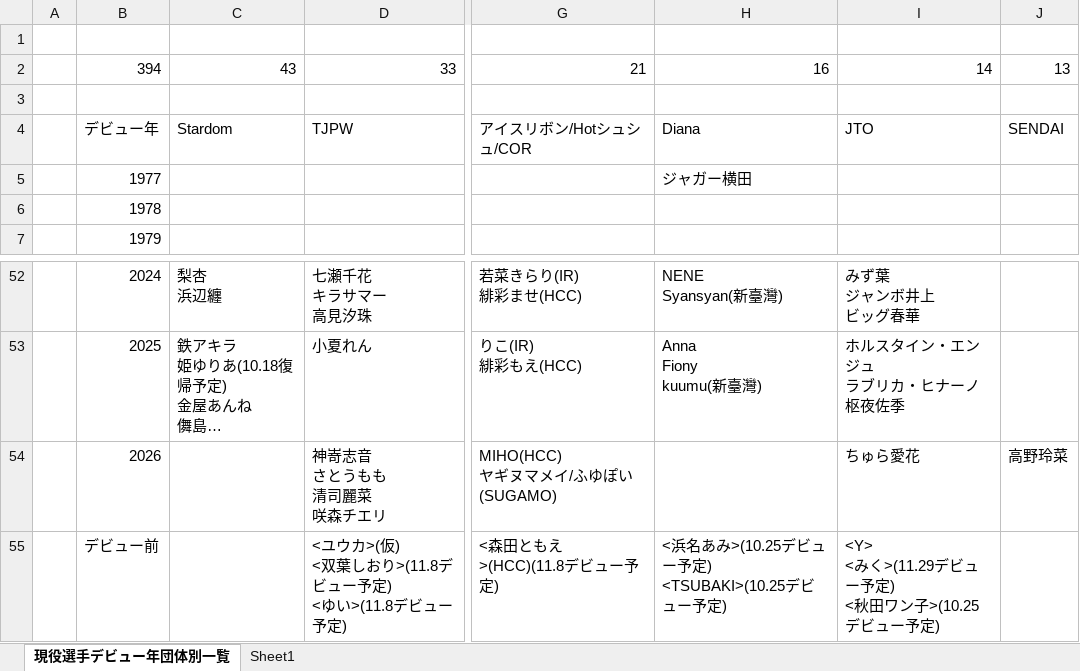
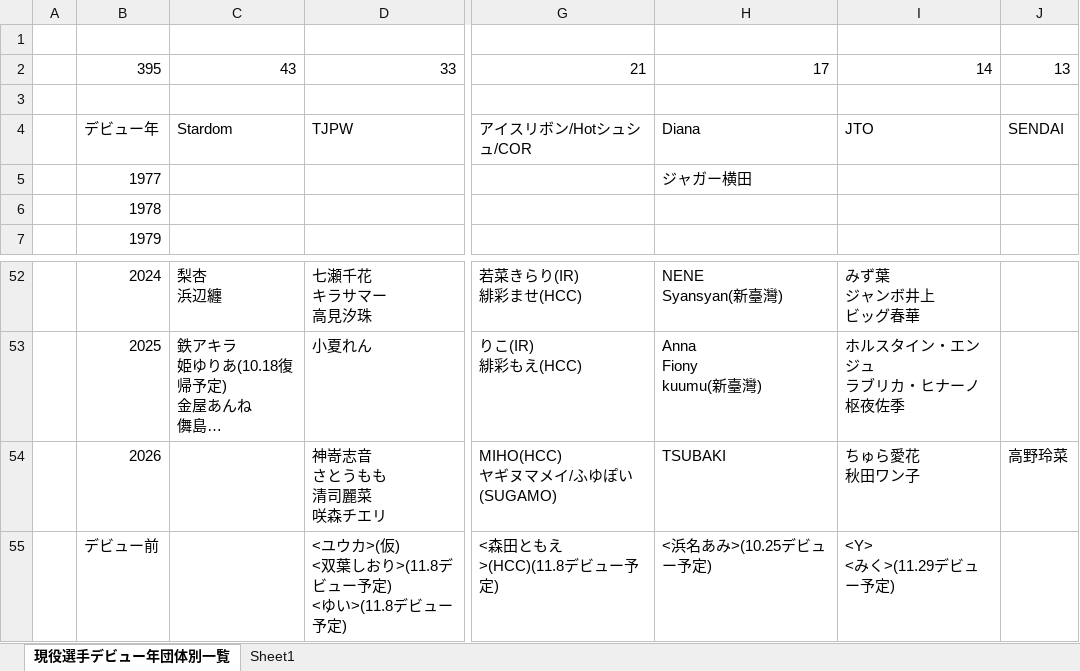
Before and after one commit to nakawankuma/joshi_wrestling_data, an Excel workbook: woman-excel.xlsx, sheet 現役選手デビュー年団体別一覧, drawn as a sheet; only a part is shown, gaps mark what is left out; long unchanged cells end in …; values as stored, in another font and other column widths than the file's, no borders; table styles not drawn; ↵ is a line break in a cell; the diff names each change by its address in the sheet, - before the commit and + after, or states it on an @@ line.

```diff
--- a/woman-excel.xlsx (sheet 現役選手デビュー年団体別一覧)
+++ b/woman-excel.xlsx (sheet 現役選手デビュー年団体別一覧)
-B2: 394
+B2: 395
-H2: 16
+H2: 17
-H54: (empty)
+H54: TSUBAKI
-I54: ちゅら愛花
+I54: ちゅら愛花 ↵ 秋田ワン子
-H55: <浜名あみ>(10.25デビュー予定) ↵ <TSUBAKI>(10.25デビュー予定)
+H55: <浜名あみ>(10.25デビュー予定)
-I55: <Y> ↵ <みく>(11.29デビュー予定) ↵ <秋田ワン子>(10.25デビュー予定)
+I55: <Y> ↵ <みく>(11.29デビュー予定)
```
Also changed, not shown: 2 other files.
